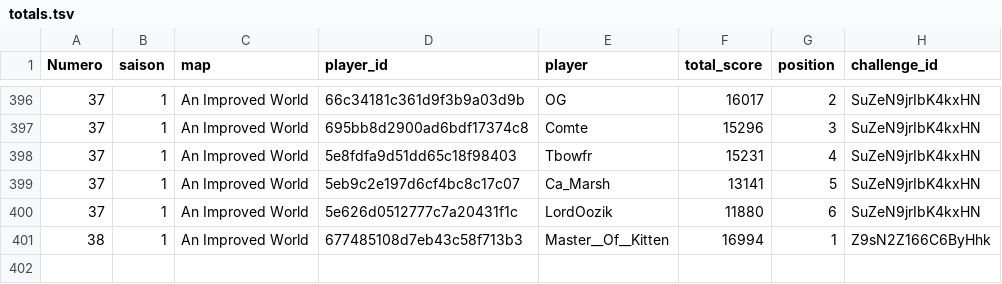
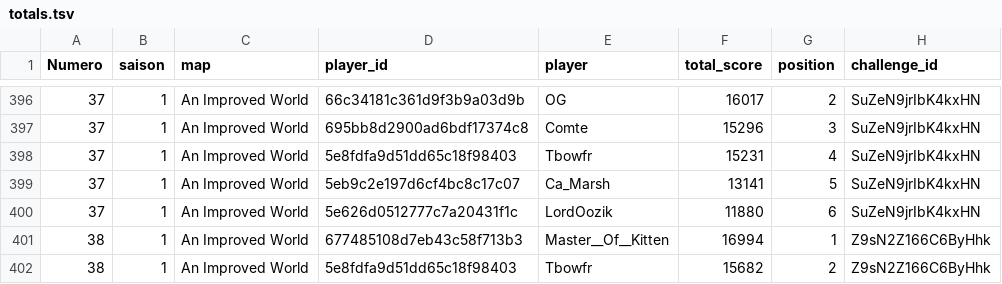
Before and after one commit to ComteUnderscoreL/geostats, a TSV file: data/totals.tsv, drawn as a sheet; only a part is shown, gaps mark what is left out; the diff names each change by its address in the sheet, - before the commit and + after, or states it on an @@ line.

```diff
--- a/data/totals.tsv
+++ b/data/totals.tsv
+row 402: 38 | 1 | An Improved World | 5e8fdfa9d51dd65c18f98403 | Tbowfr | 15682 | 2 | Z9sN2Z166C6ByHhk
```
Also changed, not shown: data/rounds.tsv.
